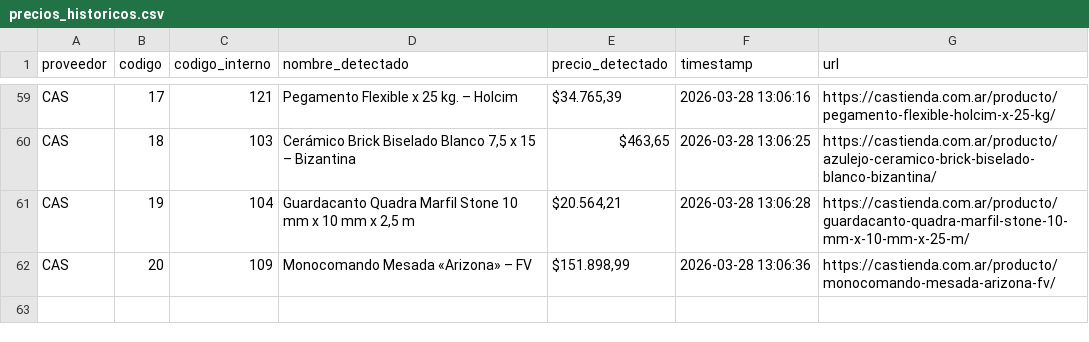
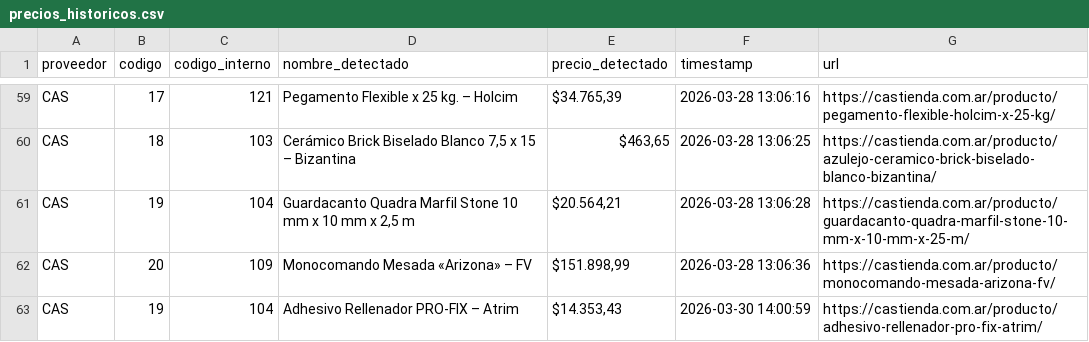
Before and after one commit to valentnluc/price_scrapper, a CSV file: precios_historicos.csv, drawn as a sheet; only a part is shown, gaps mark what is left out.

```diff
--- a/precios_historicos.csv
+++ b/precios_historicos.csv
@@ -62 +62,2 @@ CAS,19,104,"Guardacanto Quadra Marfil Stone 10 mm x 10 mm x 2,5 m","$20.564,21",
 CAS,20,109,Monocomando Mesada «Arizona» – FV,"$151.898,99",2026-03-28 13:06:36,https://castienda.com.ar/producto/monocomando-mesada-arizona-fv/
+CAS,19,104,Adhesivo Rellenador PRO-FIX – Atrim,"$14.353,43",2026-03-30 14:00:59,https://castienda.com.ar/producto/adhesivo-rellenador-pro-fix-atrim/
```
Also changed, not shown: errores.csv, url_status.csv, 1 other file.
